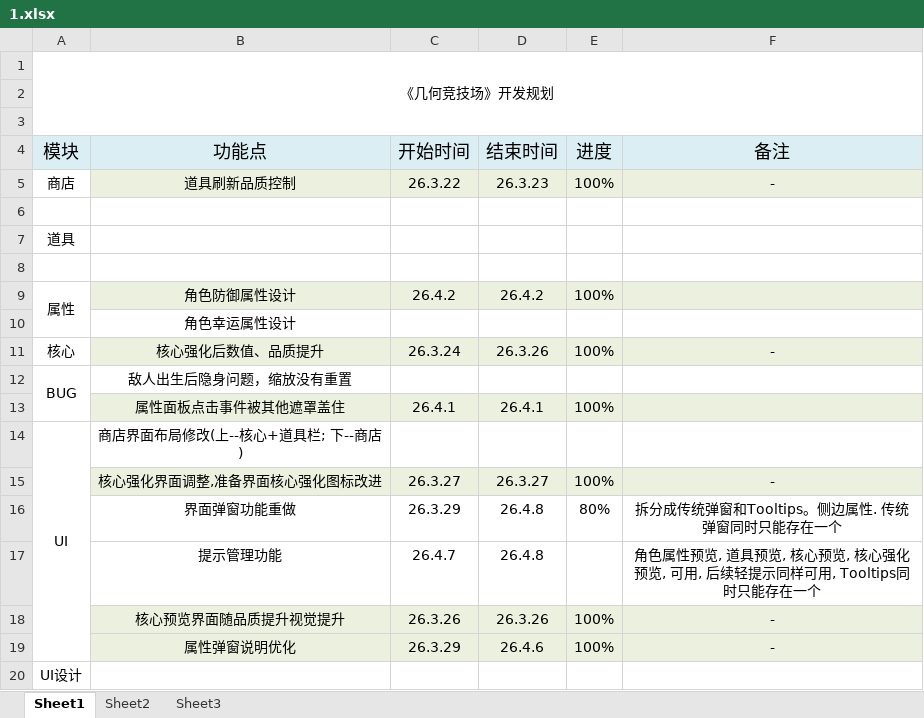
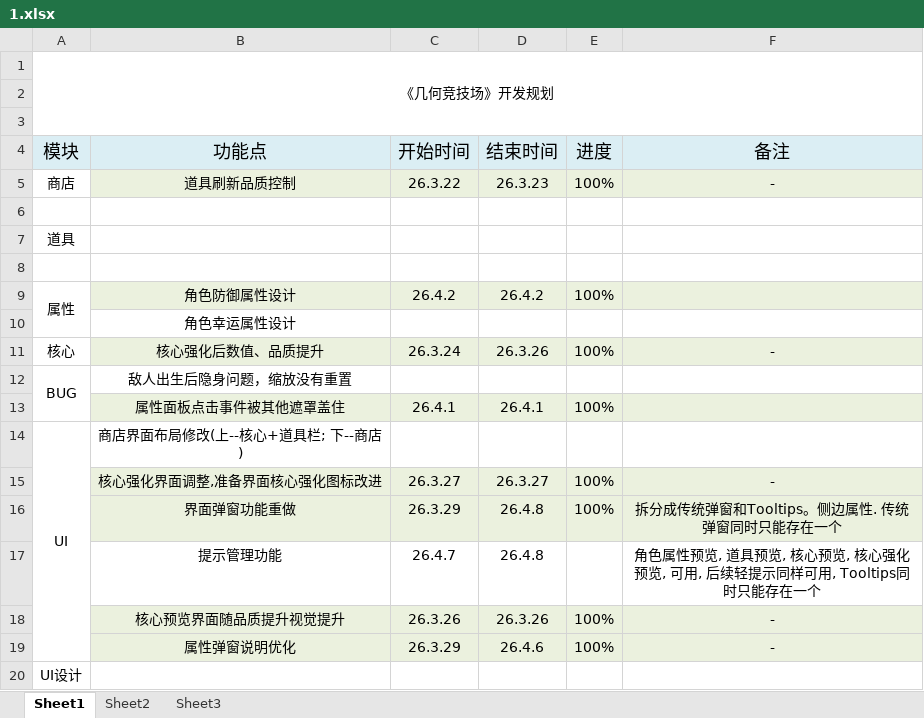
Before and after one commit to FrontEndDevLin/ProjectSP, an Excel workbook: 1.xlsx, sheet Sheet1, drawn as a sheet; values as stored, in another font and other column widths than the file's, no borders; the diff names each change by its address in the sheet, - before the commit and + after, or states it on an @@ line.

```diff
--- a/1.xlsx (sheet Sheet1)
+++ b/1.xlsx (sheet Sheet1)
-B16:F16 fill: none
+B16:F16 fill: #EBF1DE
-E16 (进度): 80%
+E16 (进度): 100%
```
Also changed, not shown: 3 other files.
